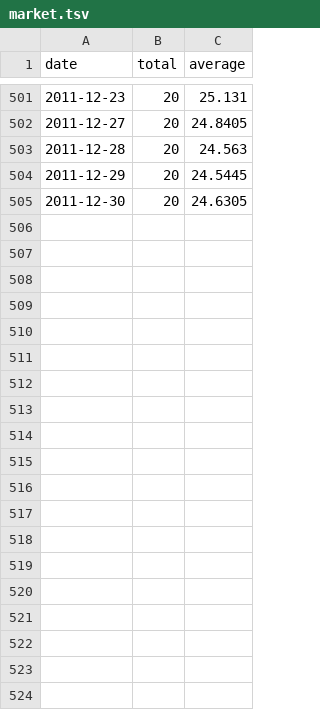
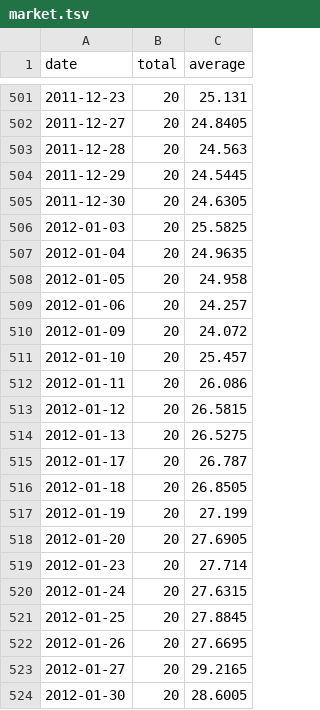
Before and after one commit to fannix/sm, a TSV file: simulation/market.tsv, drawn as a sheet; only a part is shown, gaps mark what is left out; the diff covers the shown part only; the diff names each change by its address in the sheet, - before the commit and + after, or states it on an @@ line.

```diff
--- a/simulation/market.tsv
+++ b/simulation/market.tsv
+row 506: 2012-01-03 | 20 | 25.5825
+row 507: 2012-01-04 | 20 | 24.9635
+row 508: 2012-01-05 | 20 | 24.958
+row 509: 2012-01-06 | 20 | 24.257
+row 510: 2012-01-09 | 20 | 24.072
+row 511: 2012-01-10 | 20 | 25.457
+row 512: 2012-01-11 | 20 | 26.086
+row 513: 2012-01-12 | 20 | 26.5815
+row 514: 2012-01-13 | 20 | 26.5275
+row 515: 2012-01-17 | 20 | 26.787
+row 516: 2012-01-18 | 20 | 26.8505
+row 517: 2012-01-19 | 20 | 27.199
+row 518: 2012-01-20 | 20 | 27.6905
+row 519: 2012-01-23 | 20 | 27.714
+row 520: 2012-01-24 | 20 | 27.6315
+row 521: 2012-01-25 | 20 | 27.8845
+row 522: 2012-01-26 | 20 | 27.6695
+row 523: 2012-01-27 | 20 | 29.2165
+row 524: 2012-01-30 | 20 | 28.6005
```
Also changed, not shown: 43 added rows elsewhere in this file, 1 other file.
